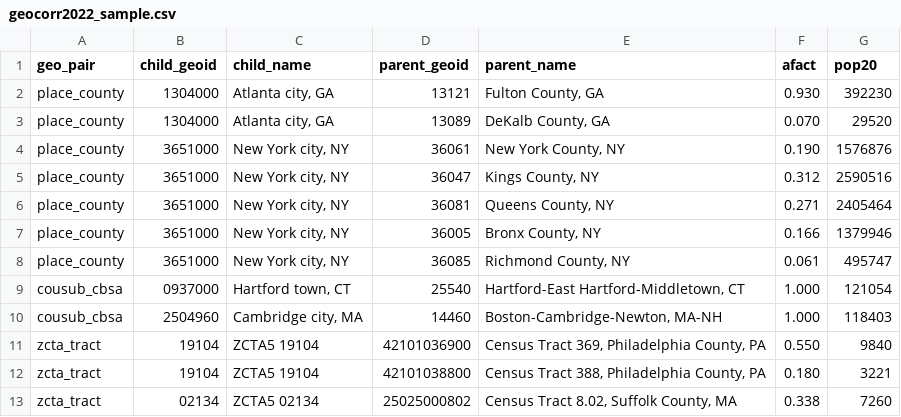
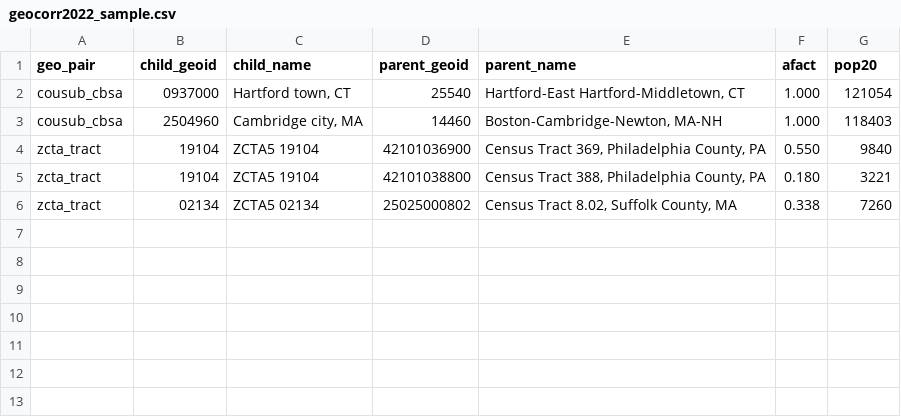
Before and after one commit to sgarcese/federal-mcps, a CSV file: packages/geography-build/src/data/geocorr/geocorr2022_sample.csv, drawn as a sheet; the diff names each change by its address in the sheet, - before the commit and + after, or states it on an @@ line.

```diff
--- a/packages/geography-build/src/data/geocorr/geocorr2022_sample.csv
+++ b/packages/geography-build/src/data/geocorr/geocorr2022_sample.csv
-row 2: place_county | 1304000 | Atlanta city, GA | 13121 | Fulton County, GA | 0.930 | 392230
-row 3: place_county | 1304000 | Atlanta city, GA | 13089 | DeKalb County, GA | 0.070 | 29520
-row 4: place_county | 3651000 | New York city, NY | 36061 | New York County, NY | 0.190 | 1576876
-row 5: place_county | 3651000 | New York city, NY | 36047 | Kings County, NY | 0.312 | 2590516
-row 6: place_county | 3651000 | New York city, NY | 36081 | Queens County, NY | 0.271 | 2405464
-row 7: place_county | 3651000 | New York city, NY | 36005 | Bronx County, NY | 0.166 | 1379946
-row 8: place_county | 3651000 | New York city, NY | 36085 | Richmond County, NY | 0.061 | 495747
```
Also changed, not shown: 11 other files.
